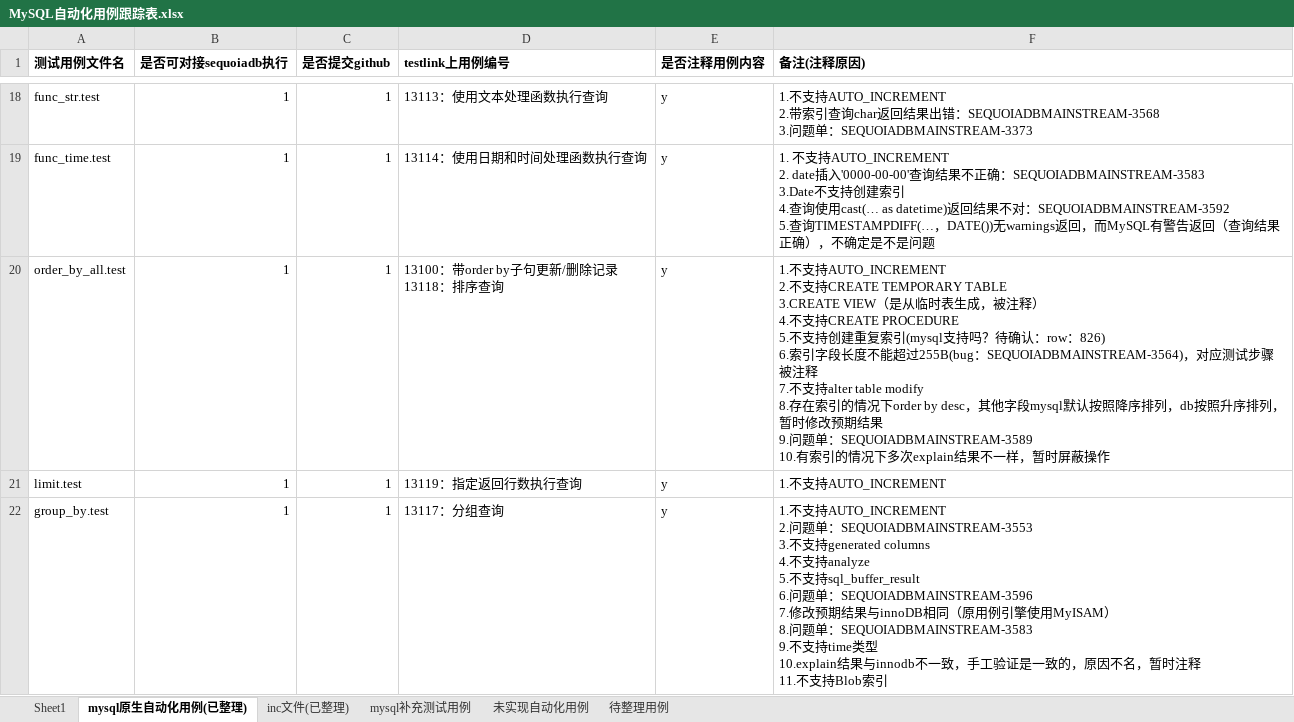
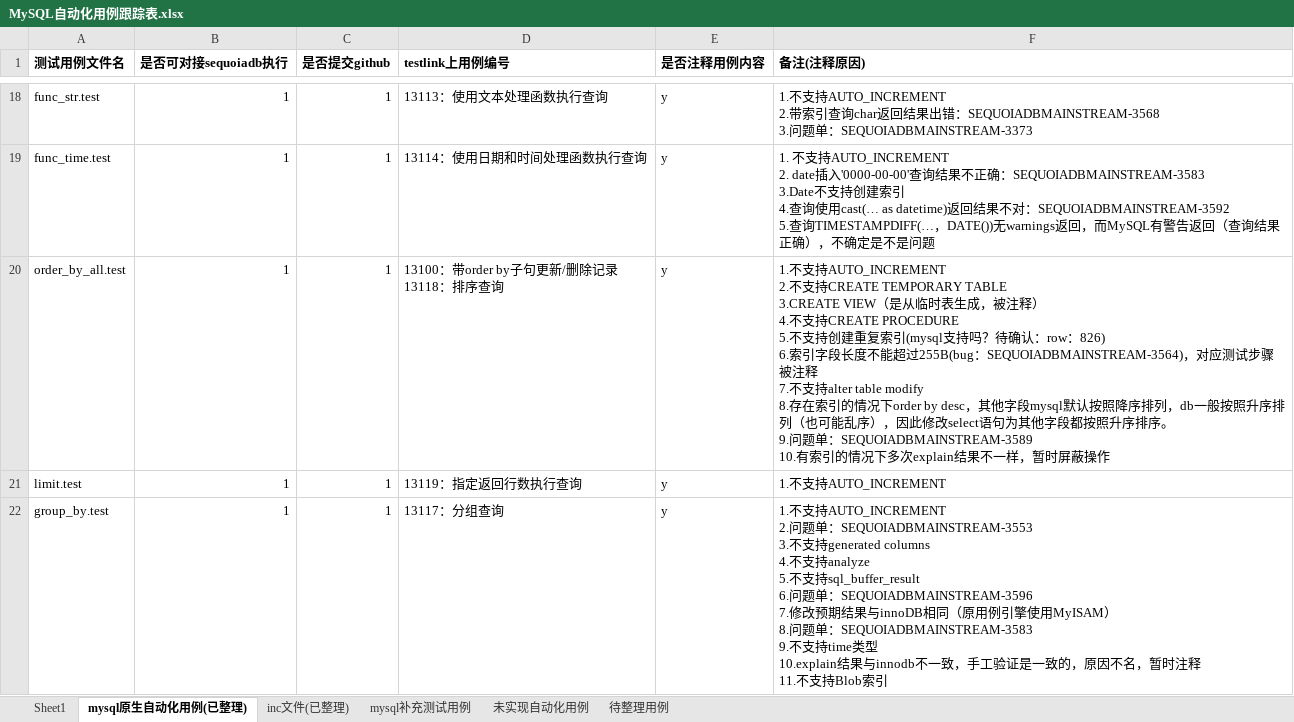
Before and after one commit to Vivian-hihi/SequoiaDB, an Excel workbook: internal_doc/05.测试设计/story/mysql连接器/MySQL自动化用例跟踪表.xlsx, sheet mysql原生自动化用例(已整理), drawn as a sheet; only a part is shown, gaps mark what is left out; values as stored, in another font and other column widths than the file's, no borders; ↵ is a line break in a cell; the diff names each change by its address in the sheet, - before the commit and + after, or states it on an @@ line.

```diff
--- a/internal_doc/05.测试设计/story/mysql连接器/MySQL自动化用例跟踪表.xlsx (sheet mysql原生自动化用例(已整理))
+++ b/internal_doc/05.测试设计/story/mysql连接器/MySQL自动化用例跟踪表.xlsx (sheet mysql原生自动化用例(已整理))
-F20 (备注(注释原因)): …排列，db按照升序排列，暂时修改预期结果 ↵ 9.问题…
+F20 (备注(注释原因)): …排列，db一般按照升序排列（也可能乱序），因此修改select语句为其他字段都按照升序排序。 ↵ 9.问题…
```
Also changed, not shown: sheet 待整理用例.
